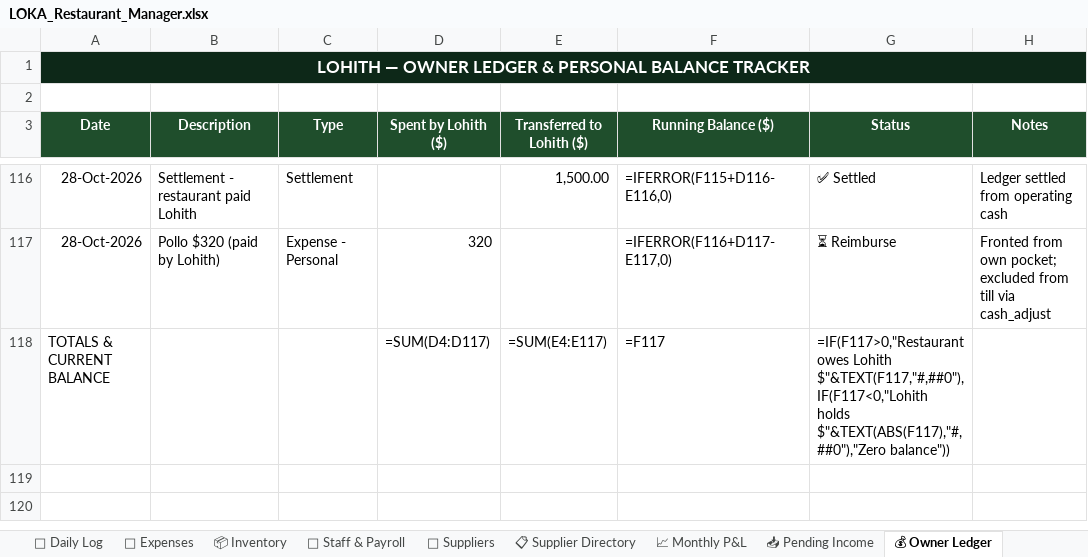
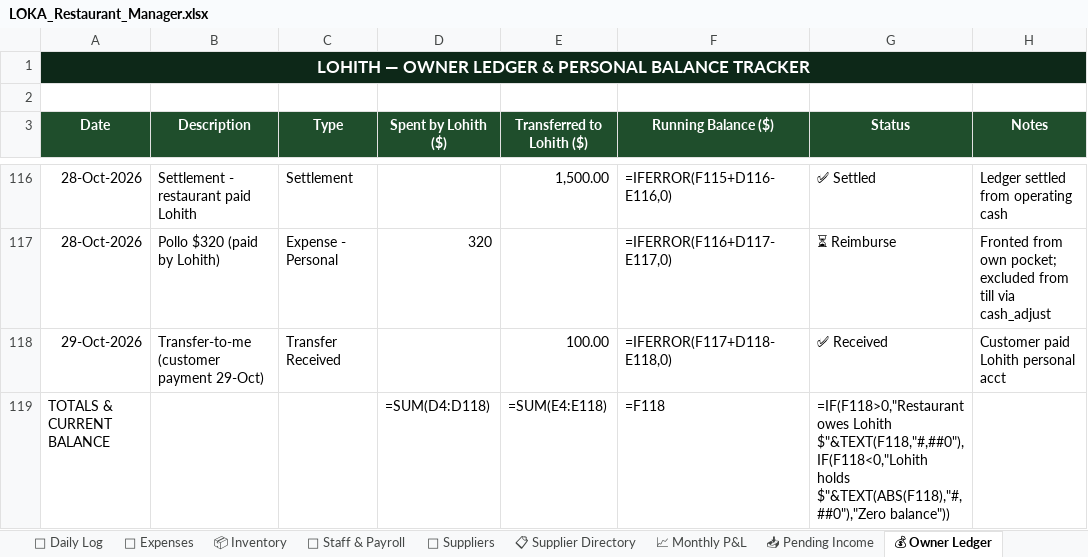
Before and after one commit to mirchimexico-coder/LOKA, an Excel workbook: LOKA_Restaurant_Manager.xlsx, sheet 💰 Owner Ledger, drawn as a sheet; only a part is shown, gaps mark what is left out; values as stored, in another font and other column widths than the file's, no borders; formulas without a stored value are shown as written; addresses are those after the commit; the diff names each change by its address in the sheet, - before the commit and + after, or states it on an @@ line.

Commit message:
LOKA 30-Oct-2026 | EOD | day 2026-10-29: rev $3,730 exp $1,622 net $2,108 | bal vs capital $-6,034
Changed: LOKA_Restaurant_Manager.xlsx, dashboard.html, loka.py, today.txt
+ 2 backup/day file(s)

```diff
--- a/LOKA_Restaurant_Manager.xlsx (sheet 💰 Owner Ledger)
+++ b/LOKA_Restaurant_Manager.xlsx (sheet 💰 Owner Ledger)
+row 118: 29-Oct-2026 | Transfer-to-me (customer payment 29-Oct) | Transfer Received |  | 100.00 | =IFERROR(F117+D118-E118,0) | ✅ Received | Customer paid Lohith personal acct
-D119 (Spent by Lohith ($)): =SUM(D4:D117)
+D119 (Spent by Lohith ($)): =SUM(D4:D118)
-E119 (Transferred to Lohith ($)): =SUM(E4:E117)
+E119 (Transferred to Lohith ($)): =SUM(E4:E118)
-F119 (Running Balance ($)): =F117
+F119 (Running Balance ($)): =F118
-G119 (Status): =IF(F117>0,"Restaurant owes Lohith $"&TEXT(F117,"#,##0"),IF(F117<0,"Lohith holds $"&TEXT(ABS(F117),"#,##0"),"Zero balance"))
+G119 (Status): =IF(F118>0,"Restaurant owes Lohith $"&TEXT(F118,"#,##0"),IF(F118<0,"Lohith holds $"&TEXT(ABS(F118),"#,##0"),"Zero balance"))
```
Also changed, not shown: sheet 📅 Daily Log, sheet 💸 Expenses, sheet Capital & Ownership, sheet 📈 Monthly P&L, 5 other files.
